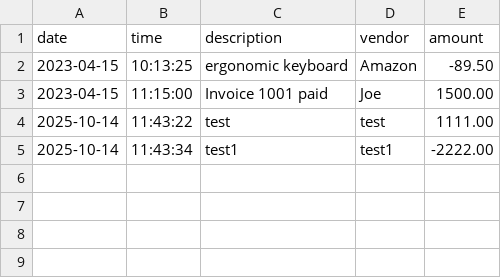
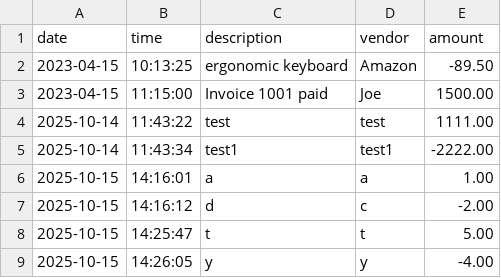
Before and after one commit to hckmsnbdy/AccountingLedgerApplication, a CSV file: src/main/resources/transactions.csv, drawn as a sheet.

```diff
--- a/src/main/resources/transactions.csv
+++ b/src/main/resources/transactions.csv
@@ -5 +5,5 @@ date|time|description|vendor|amount
 2025-10-14|11:43:34|test1|test1|-2222.00
+2025-10-15|14:16:01|a|a|1.00
+2025-10-15|14:16:12|d|c|-2.00
+2025-10-15|14:25:47|t|t|5.00
+2025-10-15|14:26:05|y|y|-4.00
```
Also changed, not shown: 1 other file.
